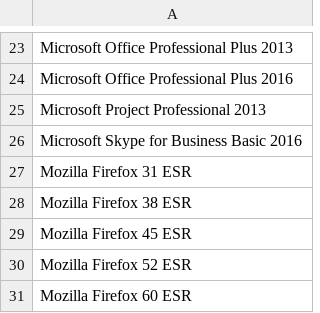
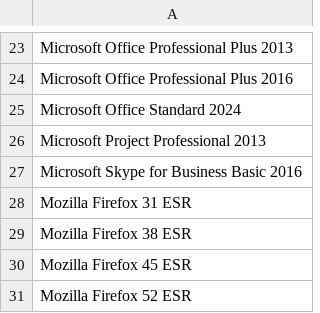
Before and after one commit to CascadeTechnologyAlliance/Create-CMGroupsInAD, a CSV file: Groups.csv, drawn as a sheet; only a part is shown, gaps mark what is left out; the shorter side is filled out with more unchanged rows; the diff names each change by its address in the sheet, - before the commit and + after, or states it on an @@ line.

Commit message:
Add Microsoft Office Standard 2024 to Groups.csv

```diff
--- a/Groups.csv
+++ b/Groups.csv
+row 25: Microsoft Office Standard 2024
```
